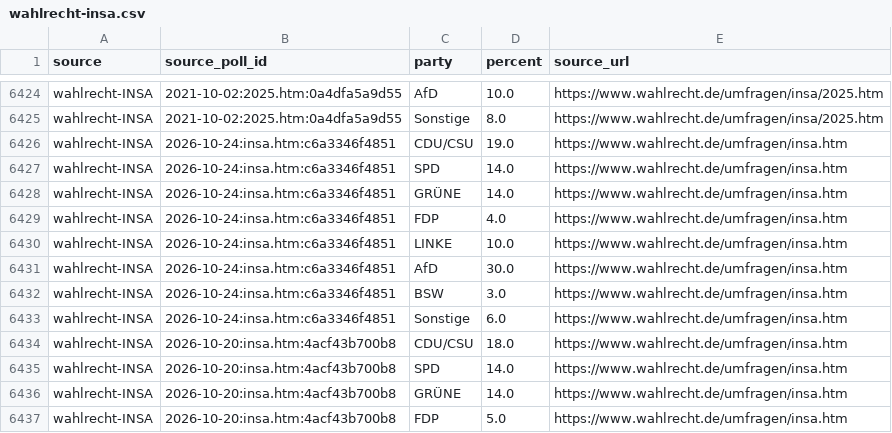
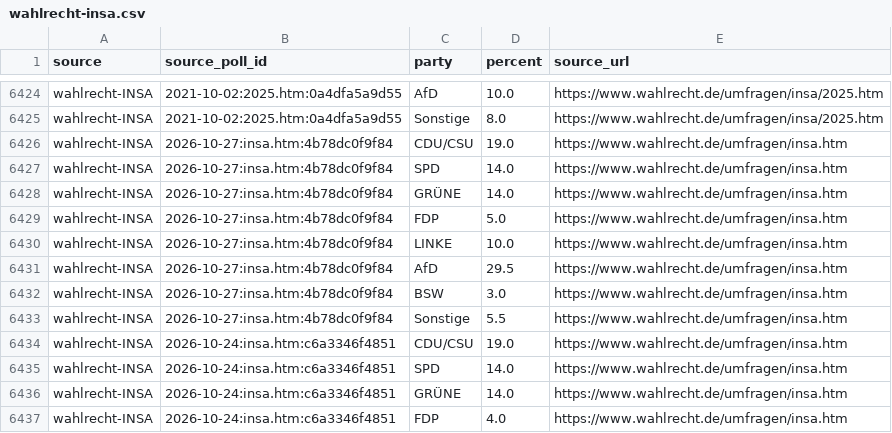
Before and after one commit to deeplook/sonntagsfrage, a CSV file: data/parliaments/bundestag/results/wahlrecht-insa.csv, drawn as a sheet; only a part is shown, gaps mark what is left out; the shorter side is filled out with more unchanged rows.

```diff
--- a/data/parliaments/bundestag/results/wahlrecht-insa.csv
+++ b/data/parliaments/bundestag/results/wahlrecht-insa.csv
@@ -6425,2 +6425,10 @@ wahlrecht-INSA,2021-10-02:2025.htm:0a4dfa5a9d55,AfD,10.0,https://www.wahlrecht.d
 wahlrecht-INSA,2021-10-02:2025.htm:0a4dfa5a9d55,Sonstige,8.0,https://www.wahlrecht.de/umfragen/insa/2025.htm
+wahlrecht-INSA,2026-10-27:insa.htm:4b78dc0f9f84,CDU/CSU,19.0,https://www.wahlrecht.de/umfragen/insa.htm
+wahlrecht-INSA,2026-10-27:insa.htm:4b78dc0f9f84,SPD,14.0,https://www.wahlrecht.de/umfragen/insa.htm
+wahlrecht-INSA,2026-10-27:insa.htm:4b78dc0f9f84,GRÜNE,14.0,https://www.wahlrecht.de/umfragen/insa.htm
+wahlrecht-INSA,2026-10-27:insa.htm:4b78dc0f9f84,FDP,5.0,https://www.wahlrecht.de/umfragen/insa.htm
+wahlrecht-INSA,2026-10-27:insa.htm:4b78dc0f9f84,LINKE,10.0,https://www.wahlrecht.de/umfragen/insa.htm
+wahlrecht-INSA,2026-10-27:insa.htm:4b78dc0f9f84,AfD,29.5,https://www.wahlrecht.de/umfragen/insa.htm
+wahlrecht-INSA,2026-10-27:insa.htm:4b78dc0f9f84,BSW,3.0,https://www.wahlrecht.de/umfragen/insa.htm
+wahlrecht-INSA,2026-10-27:insa.htm:4b78dc0f9f84,Sonstige,5.5,https://www.wahlrecht.de/umfragen/insa.htm
 wahlrecht-INSA,2026-10-24:insa.htm:c6a3346f4851,CDU/CSU,19.0,https://www.wahlrecht.de/umfragen/insa.htm
```
Also changed, not shown: data/parliaments/bundestag/polls/dawum.csv, data/parliaments/bundestag/polls/wahlrecht-insa.csv, 8 other files.
